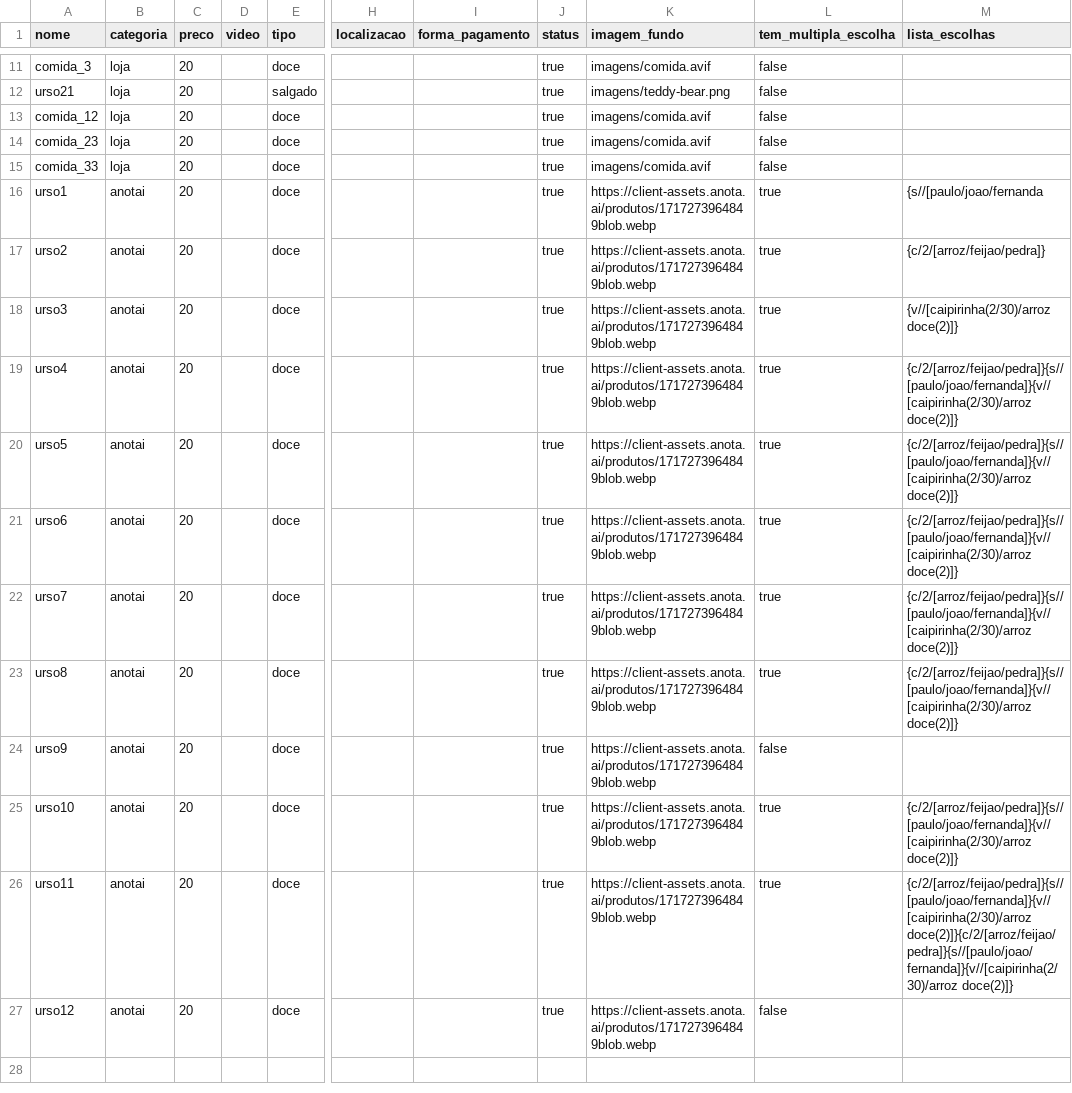
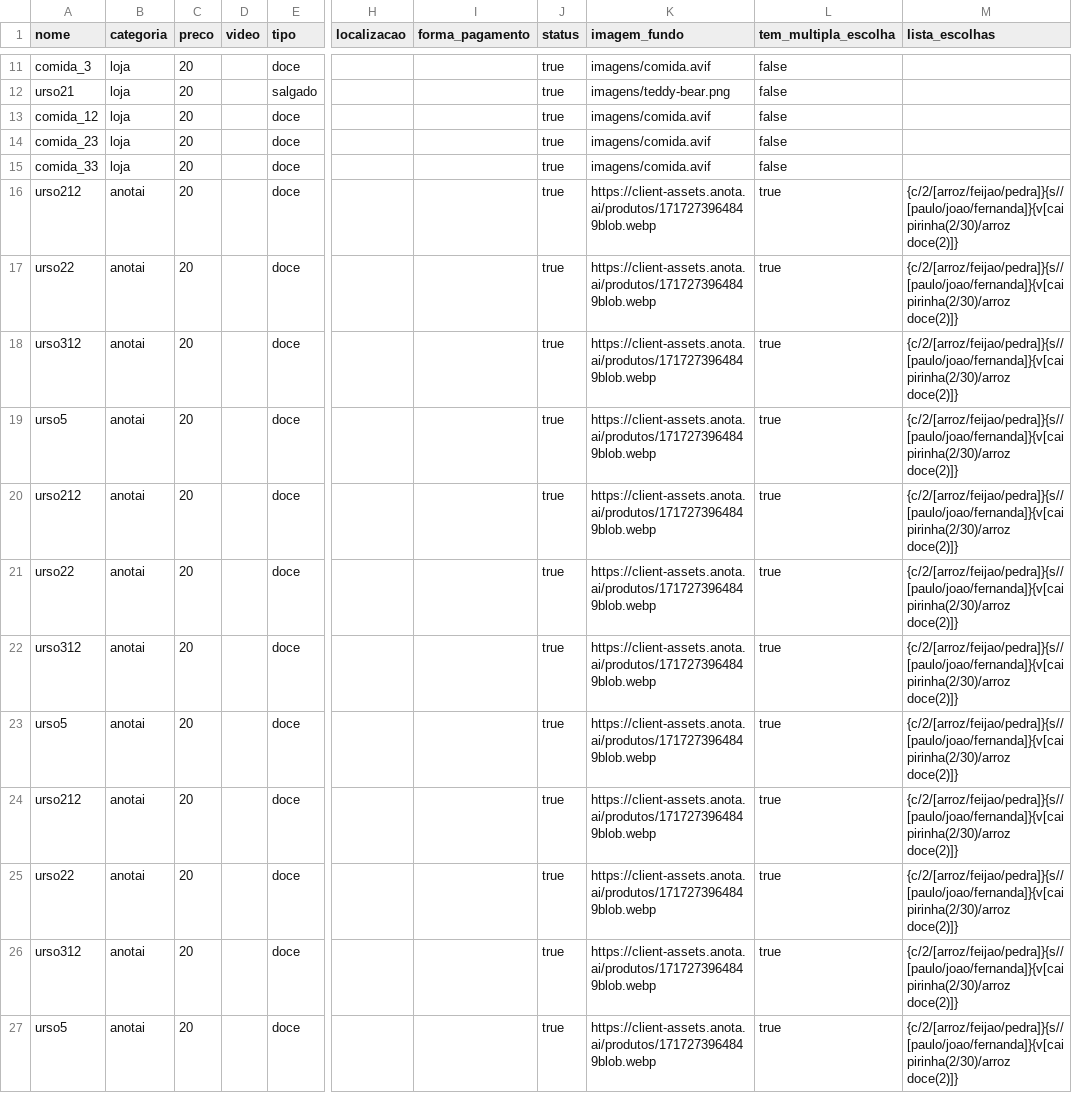
Before and after one commit to Lovelace-Web/MD_base_imagens_produtos, a CSV file: produtos.csv, drawn as a sheet; only a part is shown, gaps mark what is left out; the diff names each change by its address in the sheet, - before the commit and + after, or states it on an @@ line.

Commit message:
Update produtos.csv

```diff
--- a/produtos.csv
+++ b/produtos.csv
-A16 (nome): urso1
+A16 (nome): urso212
-M16 (lista_escolhas): {s//[paulo/joao/fernanda
+M16 (lista_escolhas): {c/2/[arroz/feijao/pedra]}{s//[paulo/joao/fernanda]}{v[caipirinha(2/30)/arroz doce(2)]}
-A17 (nome): urso2
+A17 (nome): urso22
-M17 (lista_escolhas): {c/2/[arroz/feijao/pedra]}
+M17 (lista_escolhas): {c/2/[arroz/feijao/pedra]}{s//[paulo/joao/fernanda]}{v[caipirinha(2/30)/arroz doce(2)]}
-A18 (nome): urso3
+A18 (nome): urso312
-M18 (lista_escolhas): {v//[caipirinha(2/30)/arroz doce(2)]}
+M18 (lista_escolhas): {c/2/[arroz/feijao/pedra]}{s//[paulo/joao/fernanda]}{v[caipirinha(2/30)/arroz doce(2)]}
-A19 (nome): urso4
+A19 (nome): urso5
-M19:M23 (lista_escolhas): {c/2/[arroz/feijao/pedra]}{s//[paulo/joao/fernanda]}{v//[caipirinha(2/30)/arroz doce(2)]}
+M19:M23 (lista_escolhas): {c/2/[arroz/feijao/pedra]}{s//[paulo/joao/fernanda]}{v[caipirinha(2/30)/arroz doce(2)]}
-A20 (nome): urso5
+A20 (nome): urso212
-A21 (nome): urso6
+A21 (nome): urso22
-A22 (nome): urso7
+A22 (nome): urso312
-A23 (nome): urso8
+A23 (nome): urso5
-A24 (nome): urso9
+A24 (nome): urso212
-L24 (tem_multipla_escolha): false
+L24 (tem_multipla_escolha): true
-M24 (lista_escolhas): (empty)
+M24 (lista_escolhas): {c/2/[arroz/feijao/pedra]}{s//[paulo/joao/fernanda]}{v[caipirinha(2/30)/arroz doce(2)]}
-A25 (nome): urso10
+A25 (nome): urso22
-M25 (lista_escolhas): {c/2/[arroz/feijao/pedra]}{s//[paulo/joao/fernanda]}{v//[caipirinha(2/30)/arroz doce(2)]}
+M25 (lista_escolhas): {c/2/[arroz/feijao/pedra]}{s//[paulo/joao/fernanda]}{v[caipirinha(2/30)/arroz doce(2)]}
-A26 (nome): urso11
+A26 (nome): urso312
-M26 (lista_escolhas): {c/2/[arroz/feijao/pedra]}{s//[paulo/joao/fernanda]}{v//[caipirinha(2/30)/arroz doce(2)]}{c/2/[arroz/feijao/pedra]}{s//[paulo/joao/fernanda]}{v//[caipirinha(2/30)/arroz doce(2)]}
+M26 (lista_escolhas): {c/2/[arroz/feijao/pedra]}{s//[paulo/joao/fernanda]}{v[caipirinha(2/30)/arroz doce(2)]}
-A27 (nome): urso12
+A27 (nome): urso5
-L27 (tem_multipla_escolha): false
+L27 (tem_multipla_escolha): true
-M27 (lista_escolhas): (empty)
+M27 (lista_escolhas): {c/2/[arroz/feijao/pedra]}{s//[paulo/joao/fernanda]}{v[caipirinha(2/30)/arroz doce(2)]}
```
